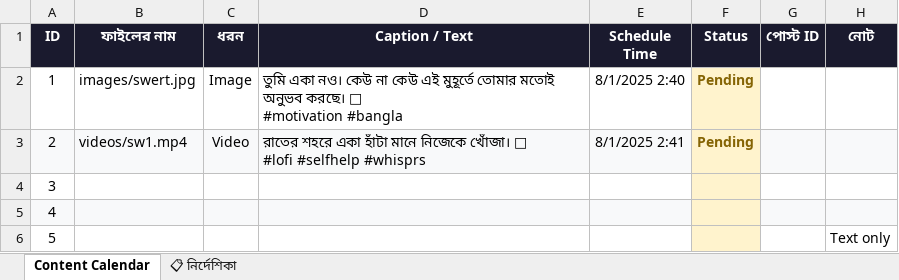
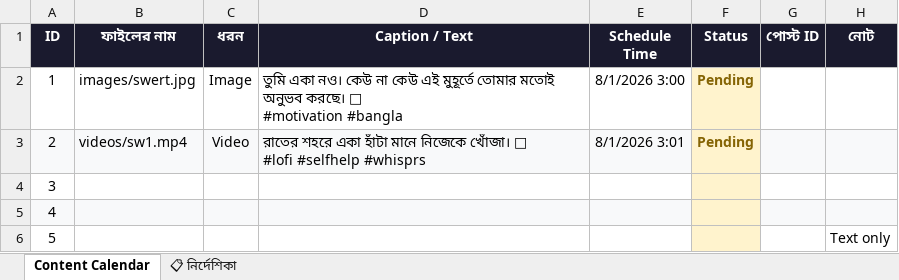
Before and after one commit to niru799x-beep/fb-autoposter-whisper, an Excel workbook: facebook_content_calendar.xlsx, sheet Content Calendar, drawn as a sheet; values as stored, in another font and other column widths than the file's, no borders; the diff names each change by its address in the sheet, - before the commit and + after, or states it on an @@ line.

Commit message:
Add files via upload

```diff
--- a/facebook_content_calendar.xlsx (sheet Content Calendar)
+++ b/facebook_content_calendar.xlsx (sheet Content Calendar)
-E2 (Schedule Time): 8/1/2025 2:40
+E2 (Schedule Time): 8/1/2026 3:00
-E3 (Schedule Time): 8/1/2025 2:41
+E3 (Schedule Time): 8/1/2026 3:01
```
